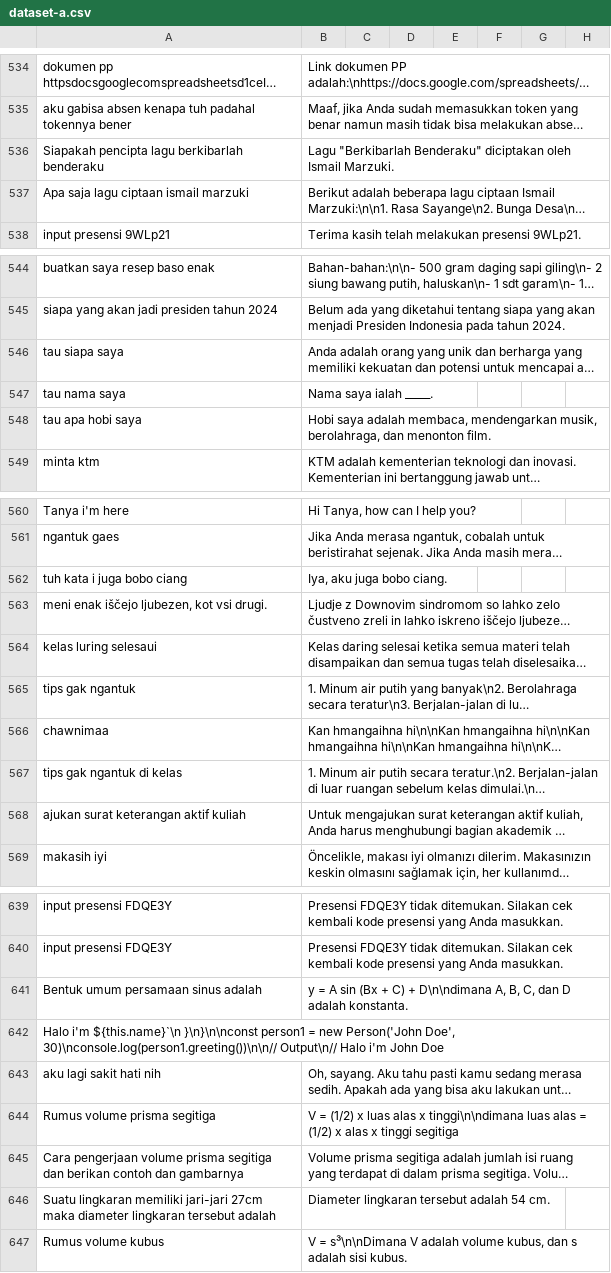
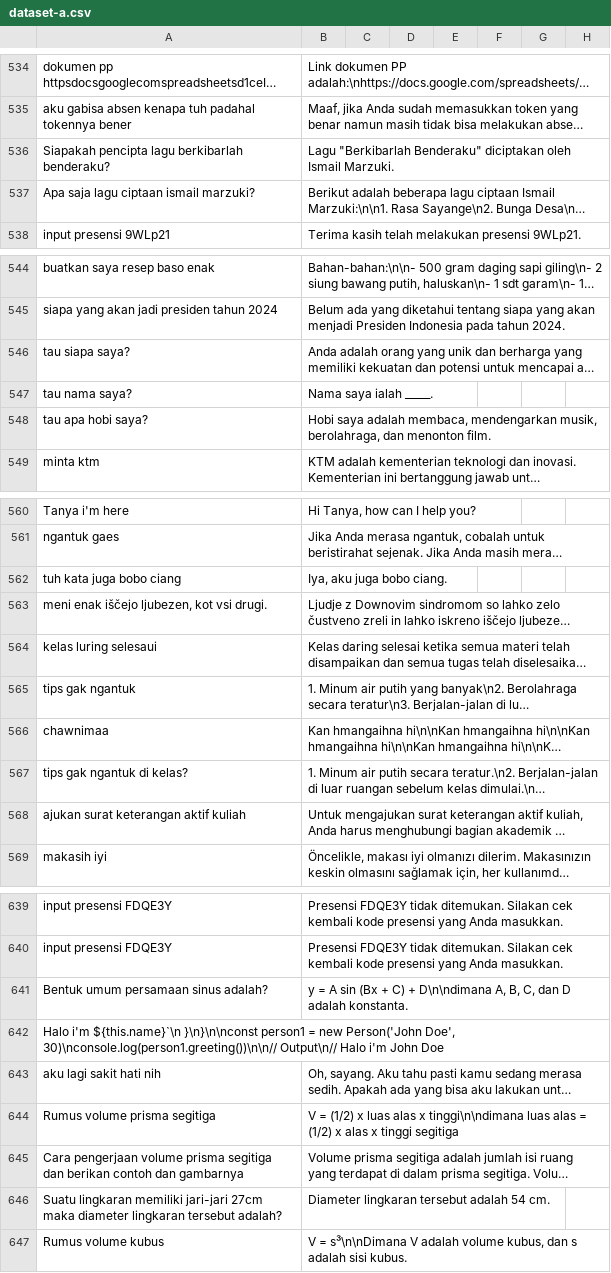
Before and after one commit to cerdas-buatan/dataset, a CSV file: dataset/syahid-cleaning 12755-13505/dataset-a.csv, drawn as a sheet; only a part is shown, gaps mark what is left out; long unchanged cells end in …; the diff covers the shown part only; the diff names each change by its address in the sheet, - before the commit and + after, or states it on an @@ line.

Commit message:
clean2

```diff
--- a/dataset/syahid-cleaning 12755-13505/dataset-a.csv
+++ b/dataset/syahid-cleaning 12755-13505/dataset-a.csv
-A536: Siapakah pencipta lagu berkibarlah benderaku
+A536: Siapakah pencipta lagu berkibarlah benderaku?
-A537: Apa saja lagu ciptaan ismail marzuki
+A537: Apa saja lagu ciptaan ismail marzuki?
-A546: tau siapa saya
+A546: tau siapa saya?
-A547: tau nama saya
+A547: tau nama saya?
-A548: tau apa hobi saya
+A548: tau apa hobi saya?
-A562: tuh kata i juga bobo ciang
+A562: tuh kata juga bobo ciang
-A567: tips gak ngantuk di kelas
+A567: tips gak ngantuk di kelas?
-A641: Bentuk umum persamaan sinus adalah
+A641: Bentuk umum persamaan sinus adalah?
-A646: …lingkaran tersebut adalah
+A646: …lingkaran tersebut adalah?
```
Also changed, not shown: 2 edited cells elsewhere in this file.
